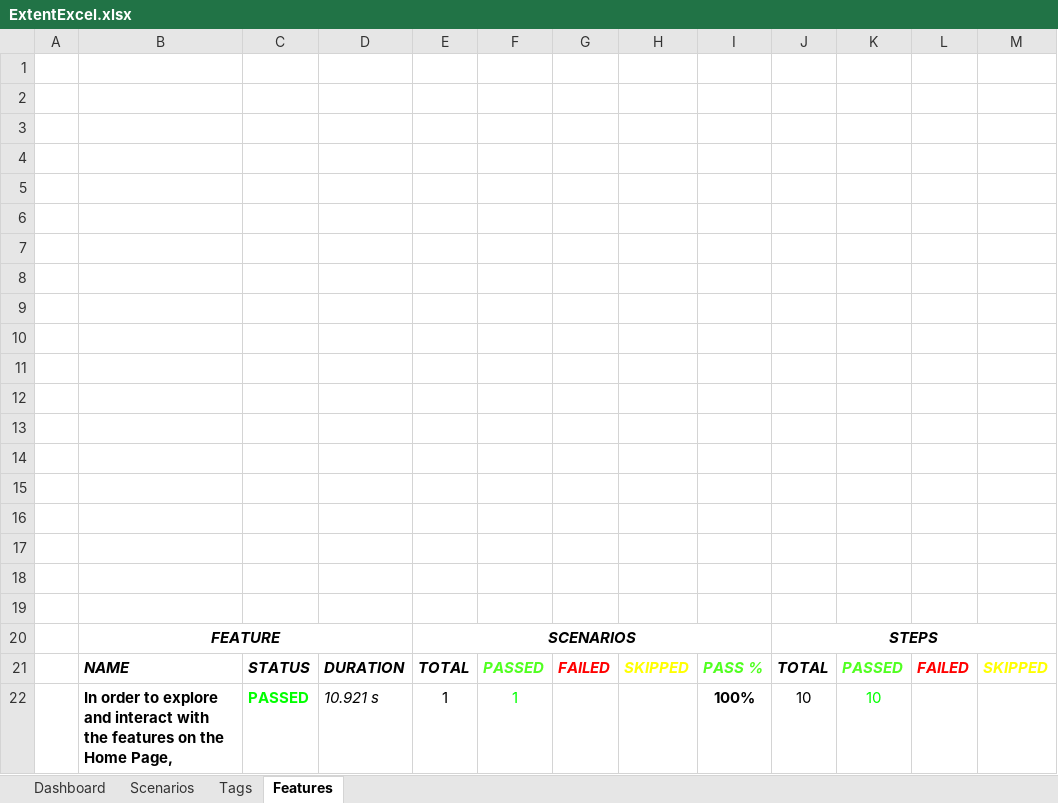
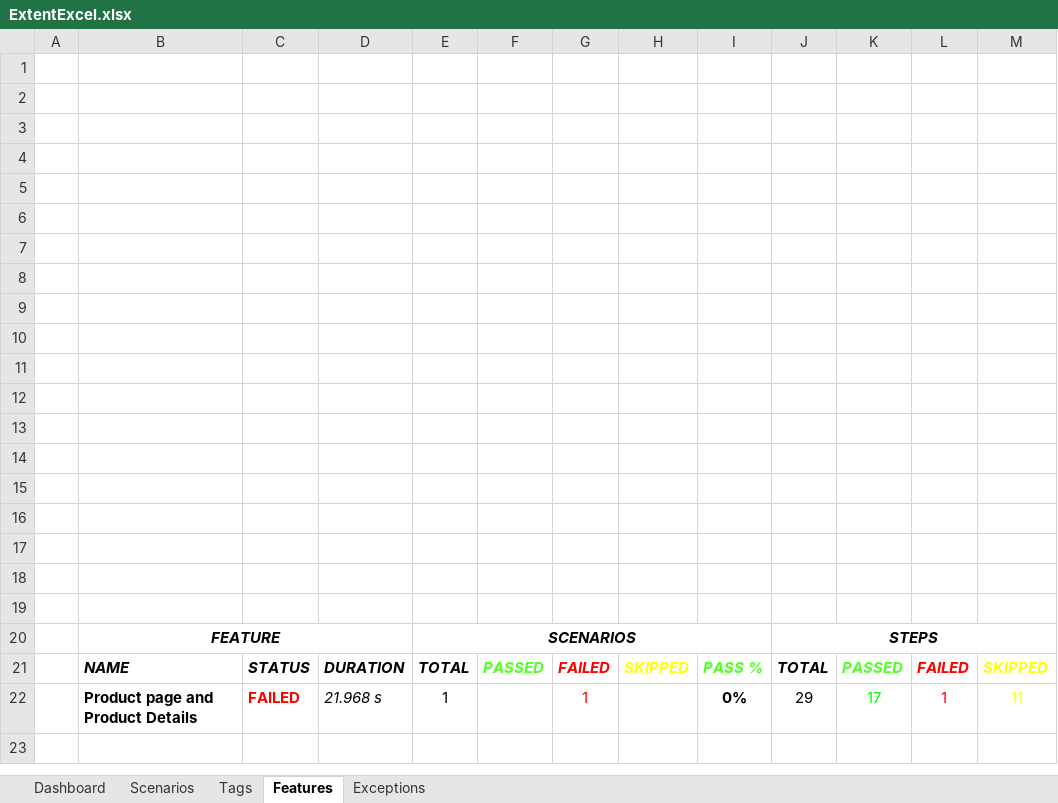
Before and after one commit to Jignashathummar/week16_Automation_Exercise, an Excel workbook: automation-exercise-cucumberuntitled/test-output/ExcelReport/ExtentExcel.xlsx, sheet Features, drawn as a sheet; values as stored, in another font and other column widths than the file's, no borders; charts and pictures not drawn; removed rows and columns are numbered as before the commit, all else as after; the diff names each change by its address in the sheet, - before the commit and + after, or states it on an @@ line.

```diff
--- a/automation-exercise-cucumberuntitled/test-output/ExcelReport/ExtentExcel.xlsx (sheet Features)
+++ b/automation-exercise-cucumberuntitled/test-output/ExcelReport/ExtentExcel.xlsx (sheet Features)
+sheet tab: Exceptions
-row 22:  | In order to explore and interact with the features on the Home Page, | PASSED | 10.921 s | 1 | 1 |  |  | 100% | 10 | 10
+row 22:  | Product page and Product Details | FAILED | 21.968 s | 1 |  | 1 |  | 0% | 29 | 17 | 1 | 11
```
Also changed, not shown: sheet Dashboard, sheet Scenarios, sheet Tags, charts or pictures, 31 other files.
